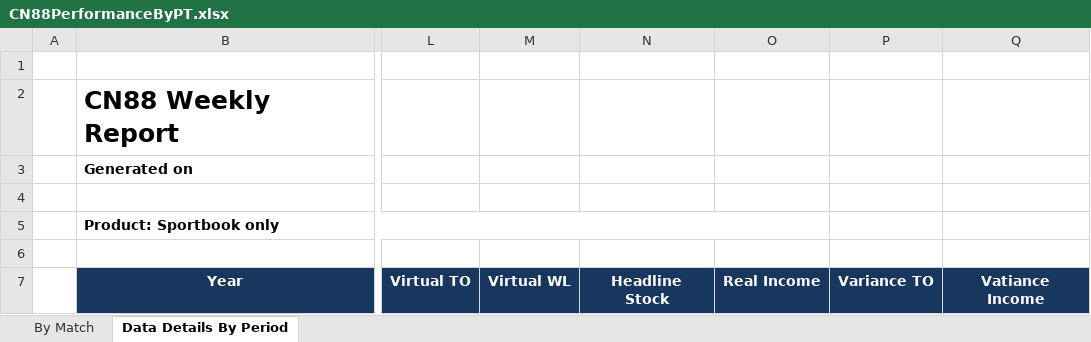
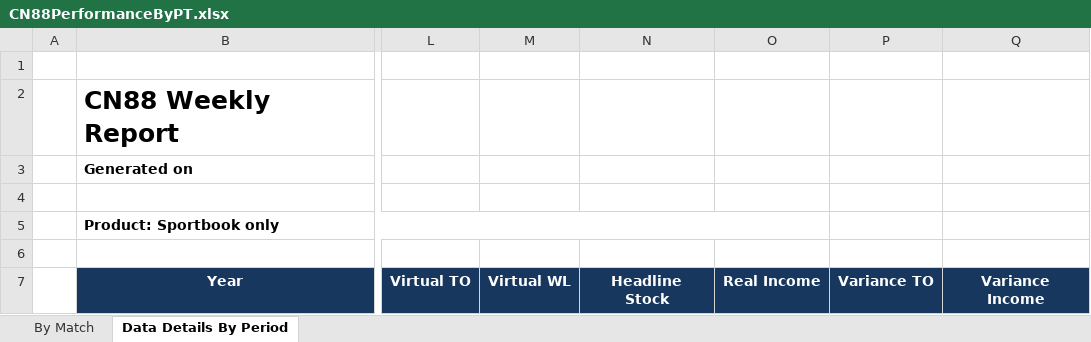
Before and after one commit to starixvn/nap-automail_Fanex.DW.AutoMailReport.ServiceNew, an Excel workbook: MailLetstalkTemplate/src/Fanex.MailLetstalkWeeklyTemplate.Executing/Templates/CN88PerformanceByPT/CN88PerformanceByPT.xlsx, sheet Data Details By Period, drawn as a sheet; only a part is shown, gaps mark what is left out; values as stored, in another font and other column widths than the file's, no borders; conditional formats not drawn; the diff names each change by its address in the sheet, - before the commit and + after, or states it on an @@ line.

```diff
--- a/MailLetstalkTemplate/src/Fanex.MailLetstalkWeeklyTemplate.Executing/Templates/CN88PerformanceByPT/CN88PerformanceByPT.xlsx (sheet Data Details By Period)
+++ b/MailLetstalkTemplate/src/Fanex.MailLetstalkWeeklyTemplate.Executing/Templates/CN88PerformanceByPT/CN88PerformanceByPT.xlsx (sheet Data Details By Period)
-Q7: Vatiance Income
+Q7: Variance Income
```
Also changed, not shown: DHWL/src/Fanex.DHWL.Executing/Templates/DHWL-Letstalk.xlsx, DHWL/src/Fanex.DHWL.Executing/Templates/DHWL-Margin.xlsx, 47 other files.
